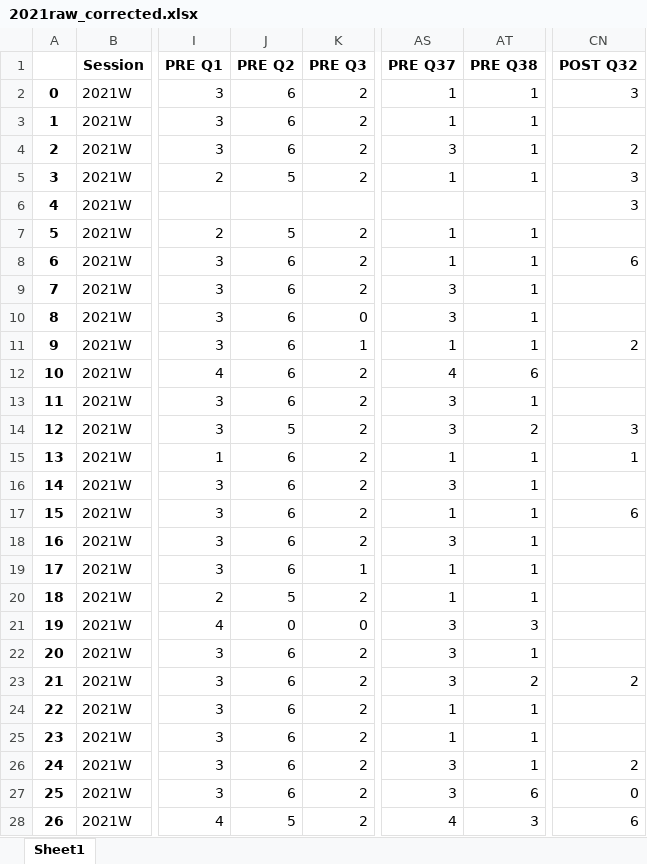
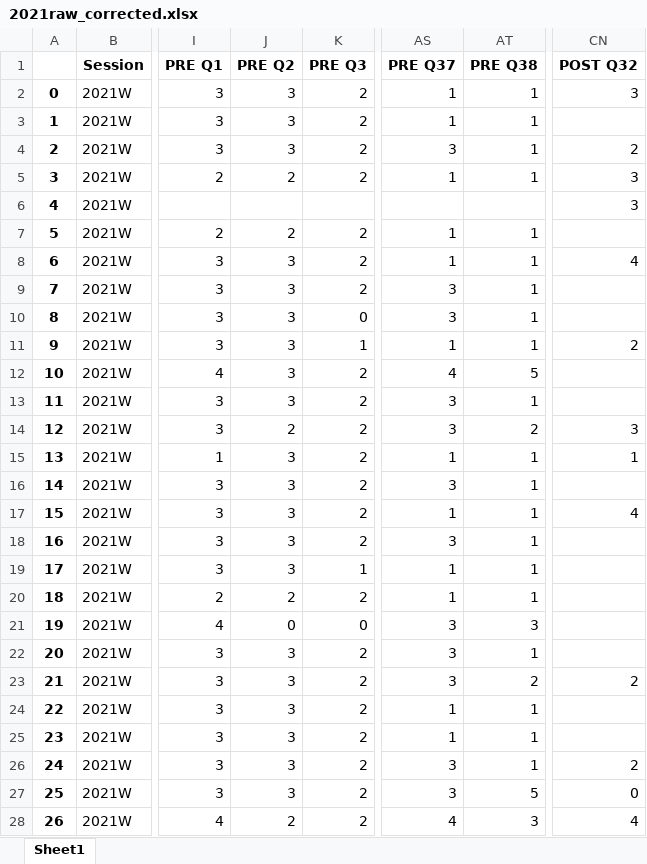
Before and after one commit to maya-patel/Honours-FCI-data, an Excel workbook: 2021raw_corrected.xlsx, sheet Sheet1, drawn as a sheet; only a part is shown, gaps mark what is left out; values as stored, in another font and other column widths than the file's, no borders; the diff covers the shown part only; the diff names each change by its address in the sheet, - before the commit and + after, or states it on an @@ line.

```diff
--- a/2021raw_corrected.xlsx (sheet Sheet1)
+++ b/2021raw_corrected.xlsx (sheet Sheet1)
-J2:J4 (PRE Q2): 6
+J2:J4 (PRE Q2): 3
-J5 (PRE Q2): 5
+J5 (PRE Q2): 2
-J7 (PRE Q2): 5
+J7 (PRE Q2): 2
-J8:J13 (PRE Q2): 6
+J8:J13 (PRE Q2): 3
-CN8 (POST Q32): 6
+CN8 (POST Q32): 4
-AT12 (PRE Q38): 6
+AT12 (PRE Q38): 5
-J14 (PRE Q2): 5
+J14 (PRE Q2): 2
-J15:J19 (PRE Q2): 6
+J15:J19 (PRE Q2): 3
-CN17 (POST Q32): 6
+CN17 (POST Q32): 4
-J20 (PRE Q2): 5
+J20 (PRE Q2): 2
-J22:J27 (PRE Q2): 6
+J22:J27 (PRE Q2): 3
-AT27 (PRE Q38): 6
+AT27 (PRE Q38): 5
-J28 (PRE Q2): 5
+J28 (PRE Q2): 2
-CN28 (POST Q32): 6
+CN28 (POST Q32): 4
```
Also changed, not shown: 297 edited cells elsewhere in this sheet, 2021.xlsx, 1 other file.
